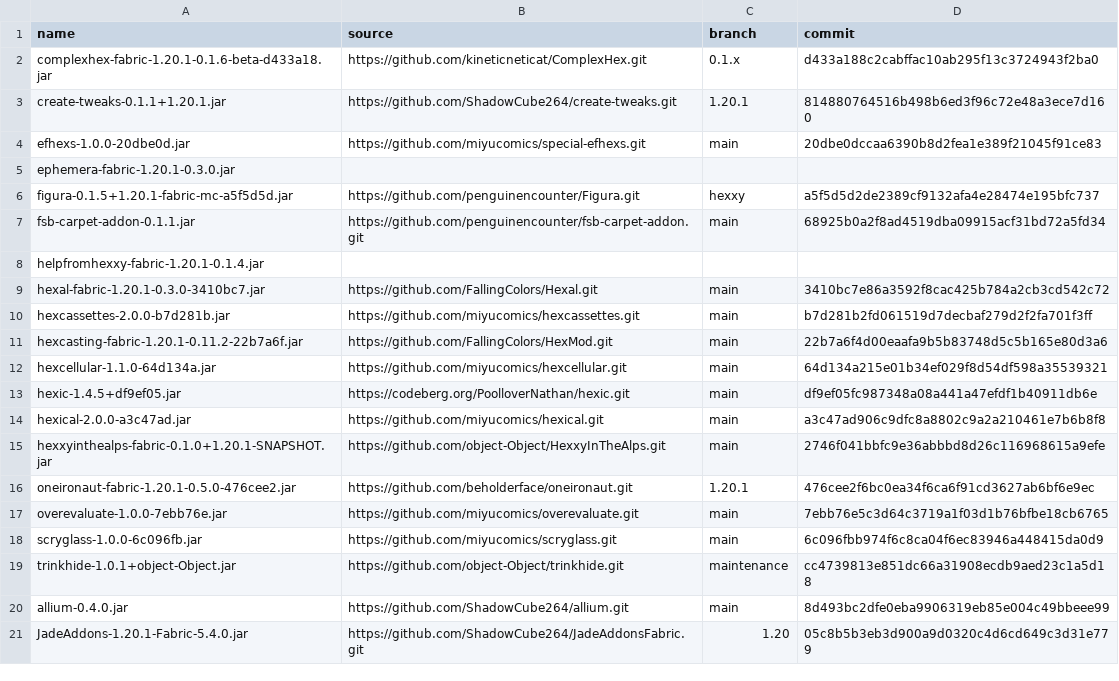
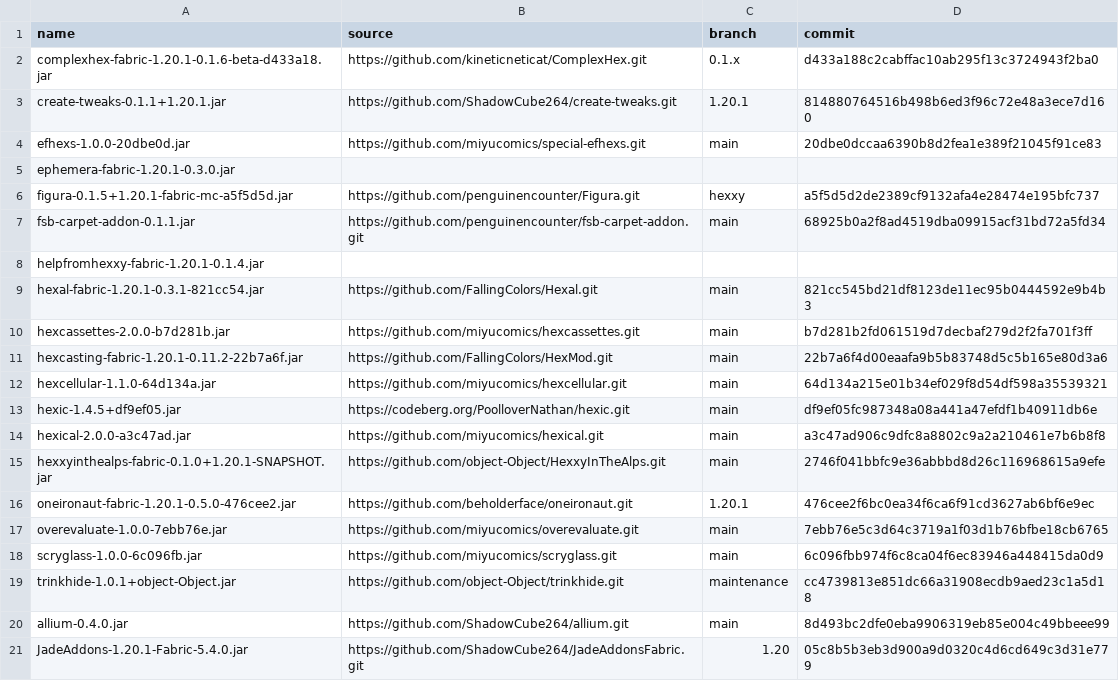
Before and after one commit to Sirius902/hexxy4, a CSV file: jarSources.csv, drawn as a sheet.

Commit message:
Update hexal
- Added support for debugging cyclic wisps with HexDebug

```diff
--- a/jarSources.csv
+++ b/jarSources.csv
@@ -8,3 +8,3 @@ fsb-carpet-addon-0.1.1.jar,https://github.com/penguinencounter/fsb-carpet-addon.
 helpfromhexxy-fabric-1.20.1-0.1.4.jar,,,
-hexal-fabric-1.20.1-0.3.0-3410bc7.jar,https://github.com/FallingColors/Hexal.git,main,3410bc7e86a3592f8cac425b784a2cb3cd542c72
+hexal-fabric-1.20.1-0.3.1-821cc54.jar,https://github.com/FallingColors/Hexal.git,main,821cc545bd21df8123de11ec95b0444592e9b4b3
 hexcassettes-2.0.0-b7d281b.jar,https://github.com/miyucomics/hexcassettes.git,main,b7d281b2fd061519d7decbaf279d2f2fa701f3ff
```
Also changed, not shown: 3 other files.
